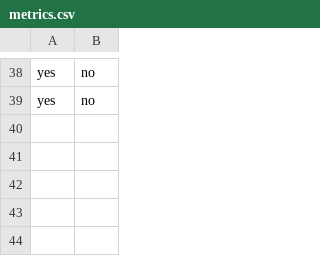
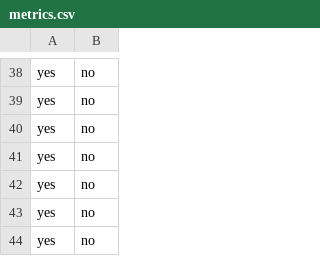
Before and after one commit to henrygreen311/mamacita, a CSV file: metrics.csv, drawn as a sheet; only a part is shown, gaps mark what is left out.

```diff
--- a/metrics.csv
+++ b/metrics.csv
@@ -39 +39,6 @@ yes,no
 yes,no
+yes,no
+yes,no
+yes,no
+yes,no
+yes,no
```
Also changed, not shown: 2 other files.
